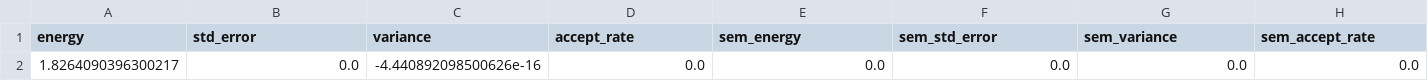
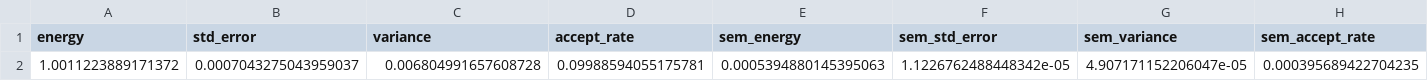
Before and after one commit to Daniel-Haas-B/NeuralQuantumState, a CSV file: src/nqs/data/playground.csv, drawn as a sheet; only a part is shown; removed rows and columns are numbered as before the commit, all else as after; rows hold the shown columns only; the diff names each change by its address in the sheet, - before the commit and + after, or states it on an @@ line.

```diff
--- a/src/nqs/data/playground.csv
+++ b/src/nqs/data/playground.csv
-row 2: 1.8264090396300217 | 0.0 | -4.440892098500626e-16 | 0.0 | 0.0 | 0.0 | 0.0 | 0.0
+row 2: 1.0011223889171372 | 0.0007043275043959037 | 0.006804991657608728 | 0.09988594055175781 | 0.0005394880145395063 | 1.1226762488448342e-05 | 4.907171152206047e-05 | 0.000395689422704235
```
Also changed, not shown: 5 other files.
